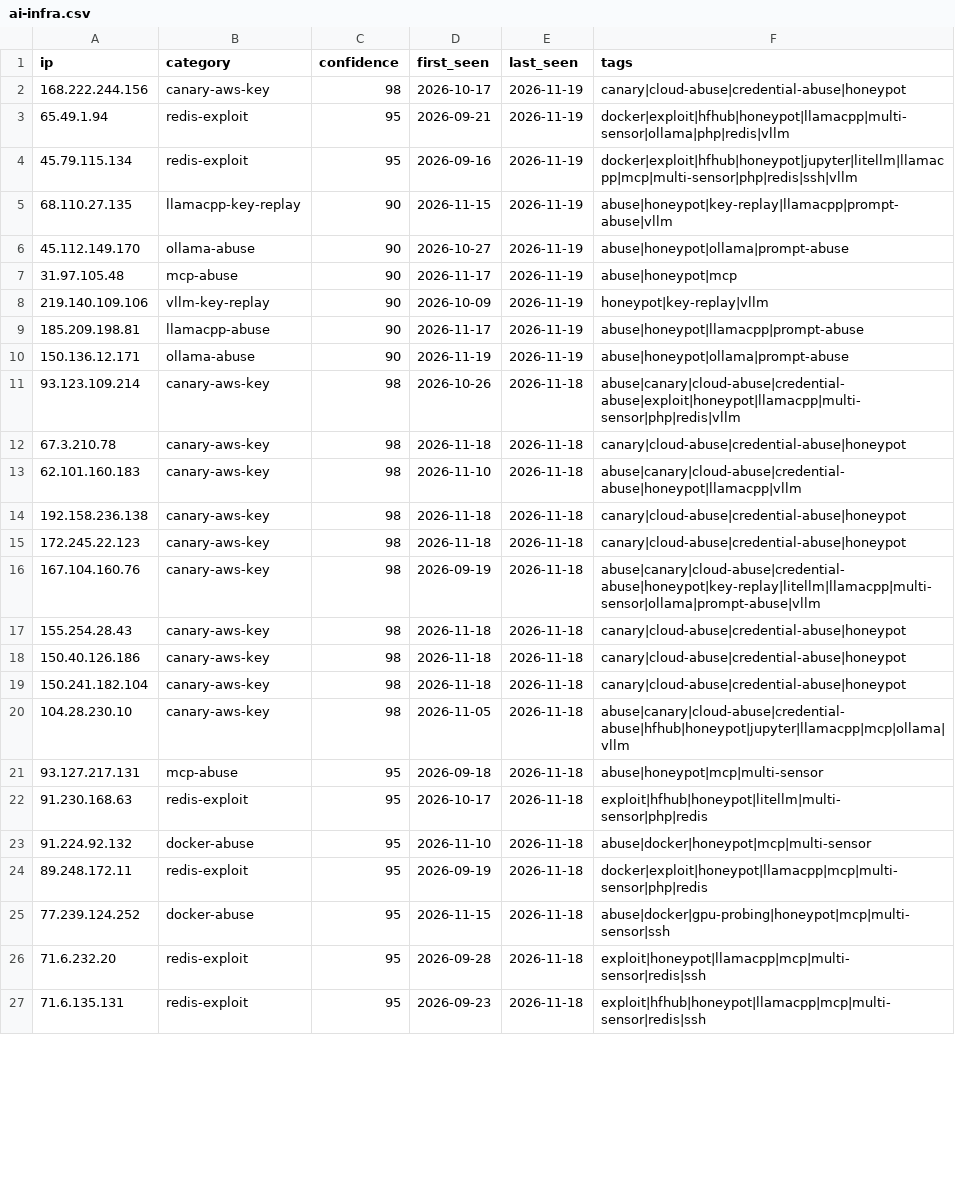
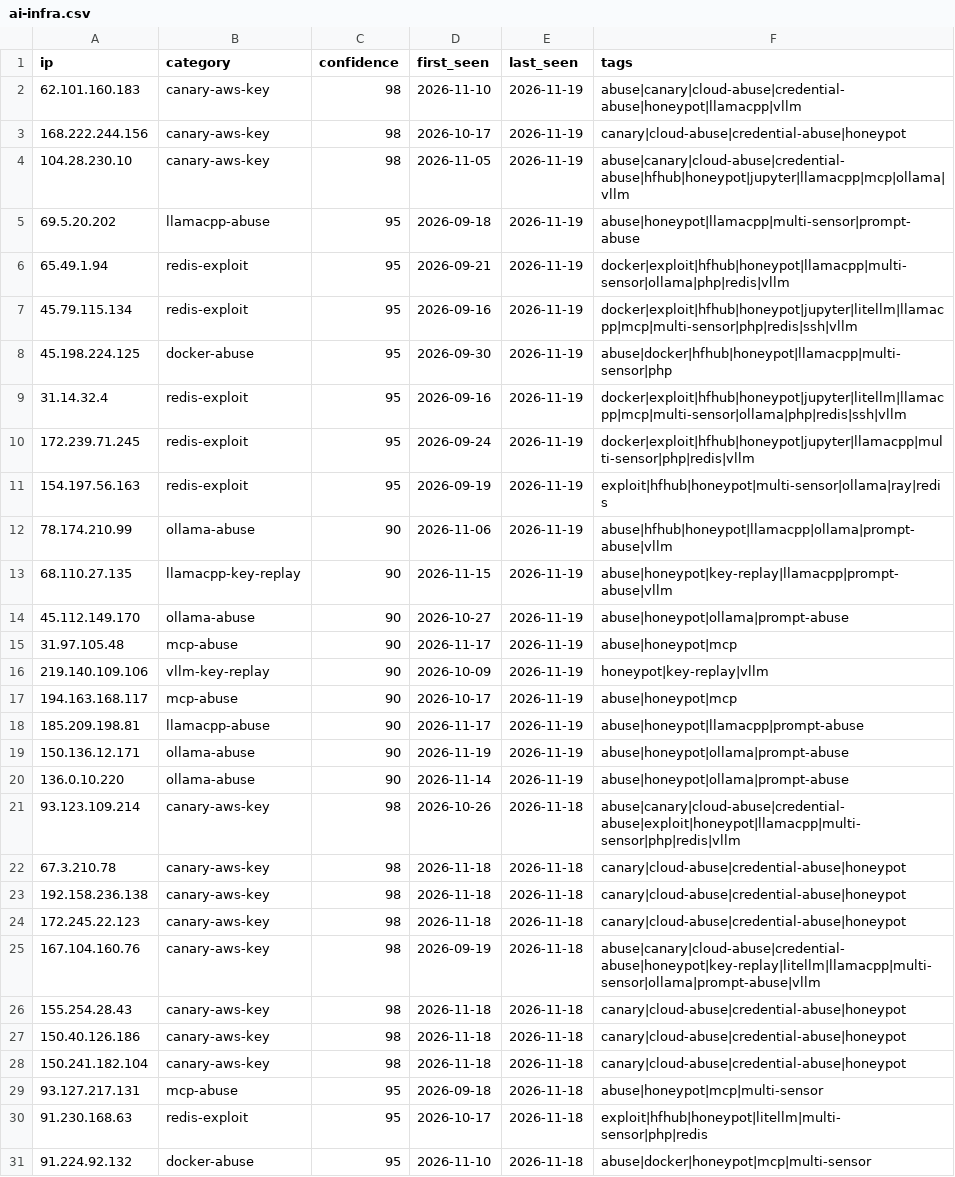
Before and after one commit to Zikmadol/trapline-ioc, a CSV file: feeds/ai-infra.csv, drawn as a sheet; only a part is shown; the shorter side is filled out with more unchanged rows; removed rows and columns are numbered as before the commit, all else as after; the diff covers the shown part only; the diff names each change by its address in the sheet, - before the commit and + after, or states it on an @@ line.

```diff
--- a/feeds/ai-infra.csv
+++ b/feeds/ai-infra.csv
+row 2: 62.101.160.183 | canary-aws-key | 98 | 2026-11-10 | 2026-11-19 | abuse|canary|cloud-abuse|credential-abuse|honeypot|llamacpp|vllm
+row 4: 104.28.230.10 | canary-aws-key | 98 | 2026-11-05 | 2026-11-19 | abuse|canary|cloud-abuse|credential-abuse|hfhub|honeypot|jupyter|llamacpp|mcp|ollama|vllm
+row 5: 69.5.20.202 | llamacpp-abuse | 95 | 2026-09-18 | 2026-11-19 | abuse|honeypot|llamacpp|multi-sensor|prompt-abuse
+row 8: 45.198.224.125 | docker-abuse | 95 | 2026-09-30 | 2026-11-19 | abuse|docker|hfhub|honeypot|llamacpp|multi-sensor|php
+row 9: 31.14.32.4 | redis-exploit | 95 | 2026-09-16 | 2026-11-19 | docker|exploit|hfhub|honeypot|jupyter|litellm|llamacpp|mcp|multi-sensor|ollama|php|redis|ssh|vllm
+row 10: 172.239.71.245 | redis-exploit | 95 | 2026-09-24 | 2026-11-19 | docker|exploit|hfhub|honeypot|jupyter|llamacpp|multi-sensor|php|redis|vllm
+row 11: 154.197.56.163 | redis-exploit | 95 | 2026-09-19 | 2026-11-19 | exploit|hfhub|honeypot|multi-sensor|ollama|ray|redis
+row 12: 78.174.210.99 | ollama-abuse | 90 | 2026-11-06 | 2026-11-19 | abuse|hfhub|honeypot|llamacpp|ollama|prompt-abuse|vllm
+row 17: 194.163.168.117 | mcp-abuse | 90 | 2026-10-17 | 2026-11-19 | abuse|honeypot|mcp
+row 20: 136.0.10.220 | ollama-abuse | 90 | 2026-11-14 | 2026-11-19 | abuse|honeypot|ollama|prompt-abuse
-row 13: 62.101.160.183 | canary-aws-key | 98 | 2026-11-10 | 2026-11-18 | abuse|canary|cloud-abuse|credential-abuse|honeypot|llamacpp|vllm
-row 20: 104.28.230.10 | canary-aws-key | 98 | 2026-11-05 | 2026-11-18 | abuse|canary|cloud-abuse|credential-abuse|hfhub|honeypot|jupyter|llamacpp|mcp|ollama|vllm
```
Also changed, not shown: 7 removed rows elsewhere in this file, daily/2026-11-19.csv, feeds/all-observed.csv, 16 other files.
